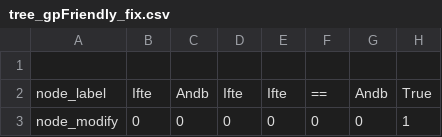
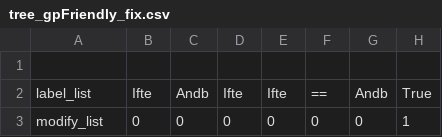
Before and after one commit to ducktalez/plagih, a CSV file: benchmarks/mc/gp_files/tree_gpFriendly_fix.csv, drawn as a sheet; only a part is shown; the diff names each change by its address in the sheet, - before the commit and + after, or states it on an @@ line.

Commit message:
gpFriendly SUCKS

```diff
--- a/benchmarks/mc/gp_files/tree_gpFriendly_fix.csv
+++ b/benchmarks/mc/gp_files/tree_gpFriendly_fix.csv
-A2: node_label
+A2: label_list
-A3: node_modify
+A3: modify_list
```
Also changed, not shown: 4 other files.
